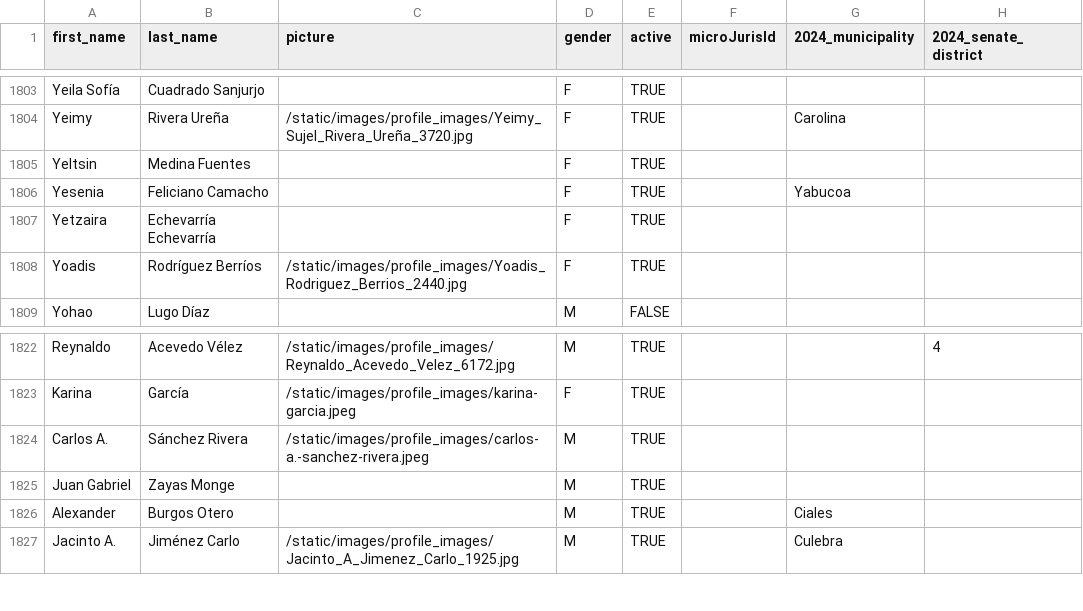
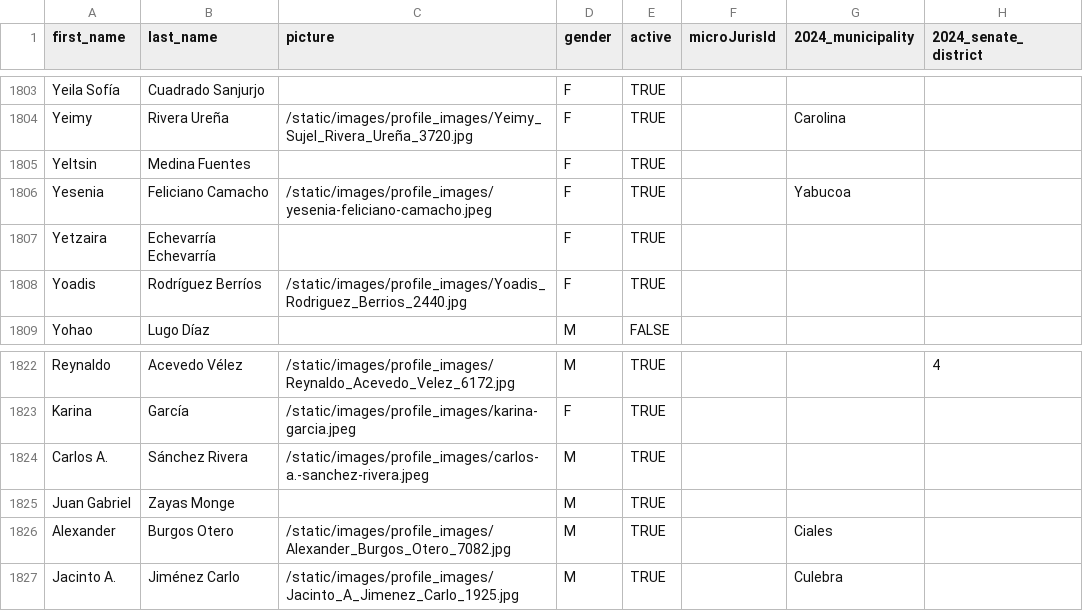
Before and after one commit to Para-Votar/paravotar, a CSV file: scripts/2024/data/all-candidates.csv, drawn as a sheet; only a part is shown, gaps mark what is left out; the diff covers the shown part only; the diff names each change by its address in the sheet, - before the commit and + after, or states it on an @@ line.

Commit message:
Updates municipality candidate images

```diff
--- a/scripts/2024/data/all-candidates.csv
+++ b/scripts/2024/data/all-candidates.csv
-C1806 (picture): (empty)
+C1806 (picture): /static/images/profile_images/yesenia-feliciano-camacho.jpeg
-C1826 (picture): (empty)
+C1826 (picture): /static/images/profile_images/Alexander_Burgos_Otero_7082.jpg
```
Also changed, not shown: 6 edited cells elsewhere in this file.
